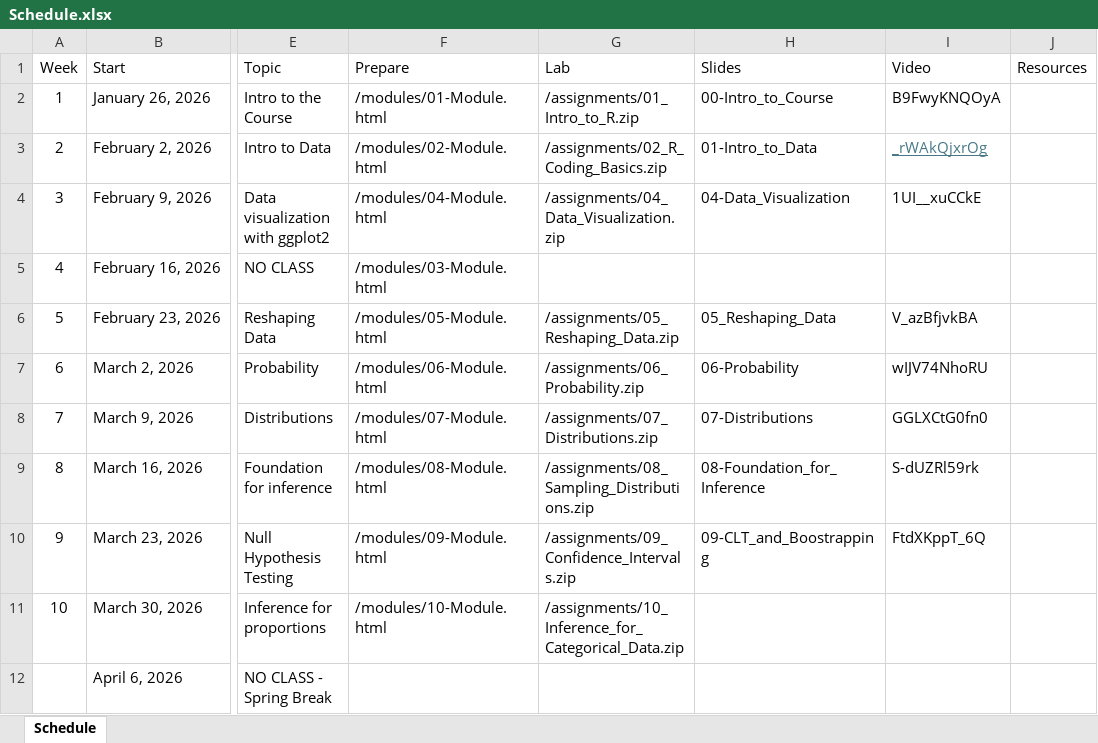
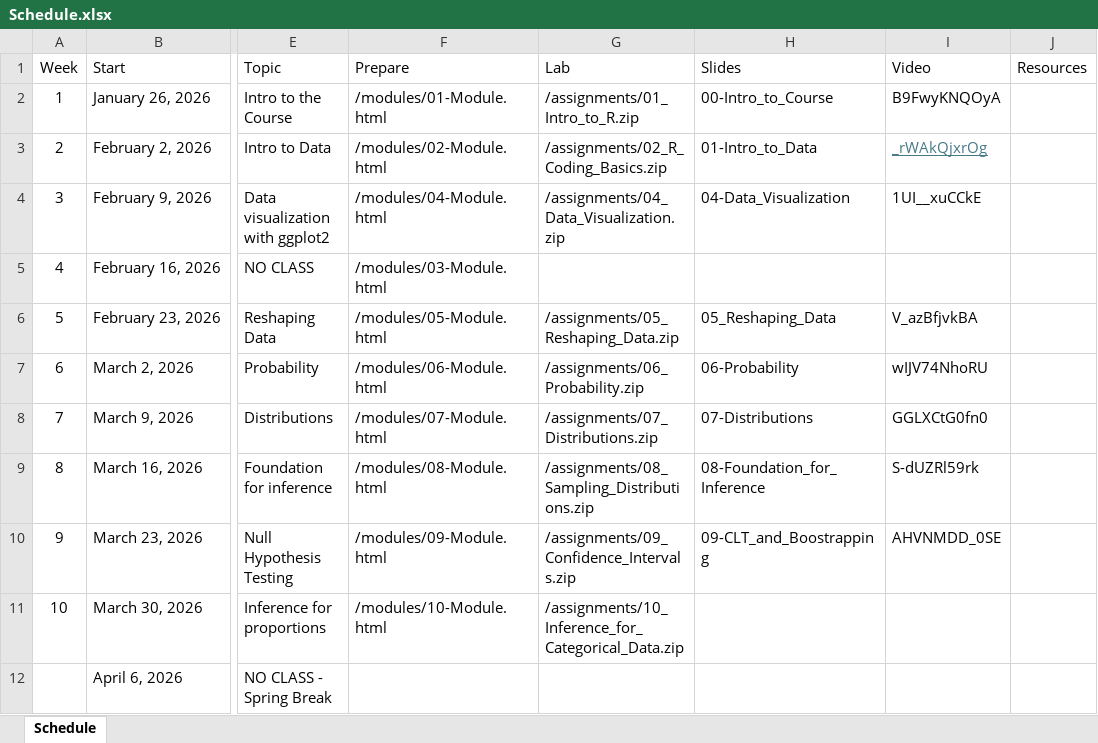
Before and after one commit to jbryer/IS381-2026-Spring, an Excel workbook: Schedule.xlsx, sheet Schedule, drawn as a sheet; only a part is shown, gaps mark what is left out; values as stored, in another font and other column widths than the file's, no borders; the diff names each change by its address in the sheet, - before the commit and + after, or states it on an @@ line.

```diff
--- a/Schedule.xlsx (sheet Schedule)
+++ b/Schedule.xlsx (sheet Schedule)
-I10 (Video): FtdXKppT_6Q
+I10 (Video): AHVNMDD_0SE
```
Also changed, not shown: 5 other files.
